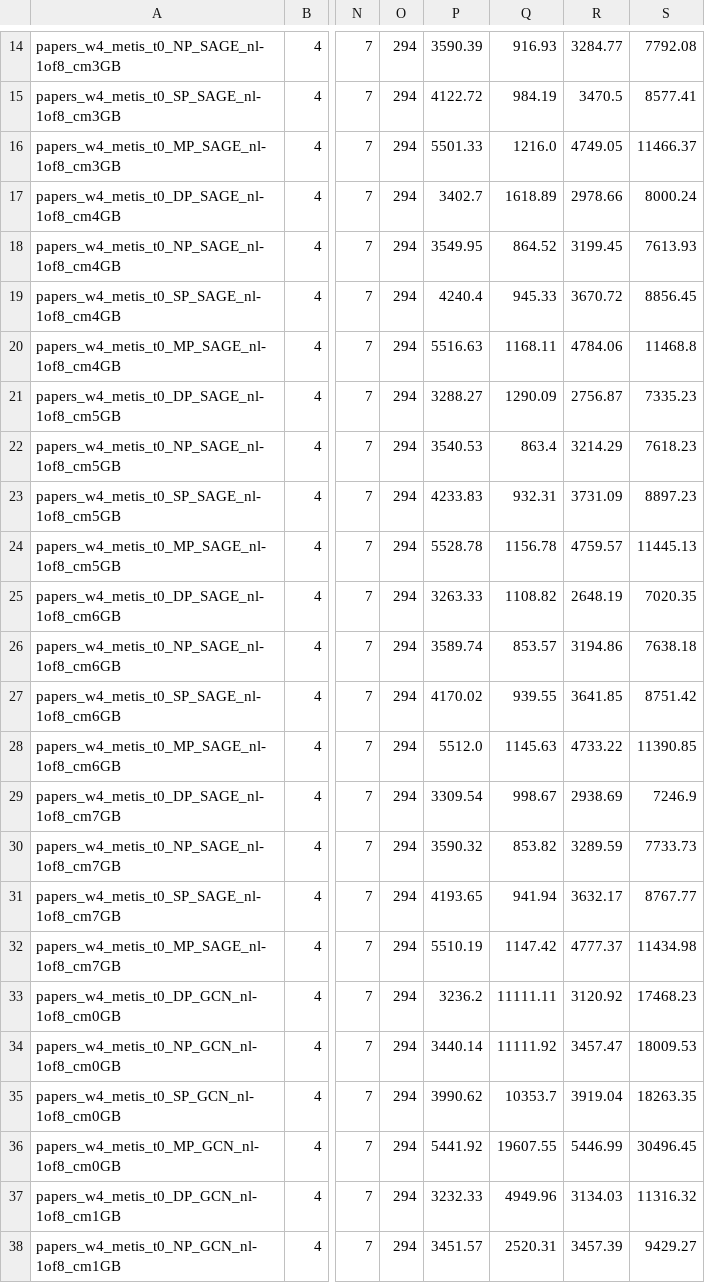
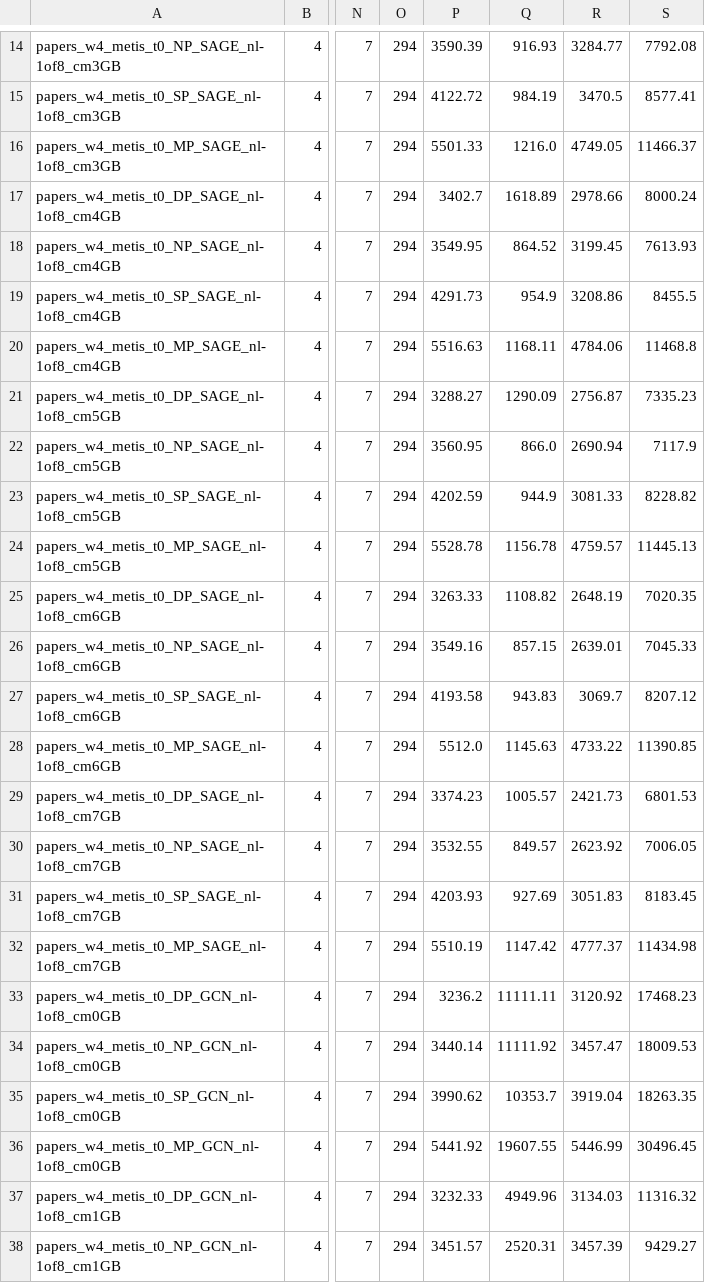
Before and after one commit to kaihaoma/APT, a CSV file: outputs/speed/single_machine/papers_w4_metis.csv, drawn as a sheet; only a part is shown, gaps mark what is left out; the diff covers the shown part only; the diff names each change by its address in the sheet, - before the commit and + after, or states it on an @@ line.

```diff
--- a/outputs/speed/single_machine/papers_w4_metis.csv
+++ b/outputs/speed/single_machine/papers_w4_metis.csv
-P19: 4240.4
+P19: 4291.73
-Q19: 945.33
+Q19: 954.9
-R19: 3670.72
+R19: 3208.86
-S19: 8856.45
+S19: 8455.5
-P22: 3540.53
+P22: 3560.95
-Q22: 863.4
+Q22: 866.0
-R22: 3214.29
+R22: 2690.94
-S22: 7618.23
+S22: 7117.9
-P23: 4233.83
+P23: 4202.59
-Q23: 932.31
+Q23: 944.9
-R23: 3731.09
+R23: 3081.33
-S23: 8897.23
+S23: 8228.82
-P26: 3589.74
+P26: 3549.16
-Q26: 853.57
+Q26: 857.15
-R26: 3194.86
+R26: 2639.01
-S26: 7638.18
+S26: 7045.33
-P27: 4170.02
+P27: 4193.58
-Q27: 939.55
+Q27: 943.83
-R27: 3641.85
+R27: 3069.7
-S27: 8751.42
+S27: 8207.12
-P29: 3309.54
+P29: 3374.23
-Q29: 998.67
+Q29: 1005.57
-R29: 2938.69
+R29: 2421.73
-S29: 7246.9
+S29: 6801.53
-P30: 3590.32
+P30: 3532.55
-Q30: 853.82
+Q30: 849.57
-R30: 3289.59
+R30: 2623.92
-S30: 7733.73
+S30: 7006.05
-P31: 4193.65
+P31: 4203.93
-Q31: 941.94
+Q31: 927.69
-R31: 3632.17
+R31: 3051.83
-S31: 8767.77
+S31: 8183.45
```
Also changed, not shown: 106 edited cells elsewhere in this file, outputs/micro/varying_fanout.csv, outputs/speed/single_machine/igbfull_w4_metis.csv, 2 other files.
